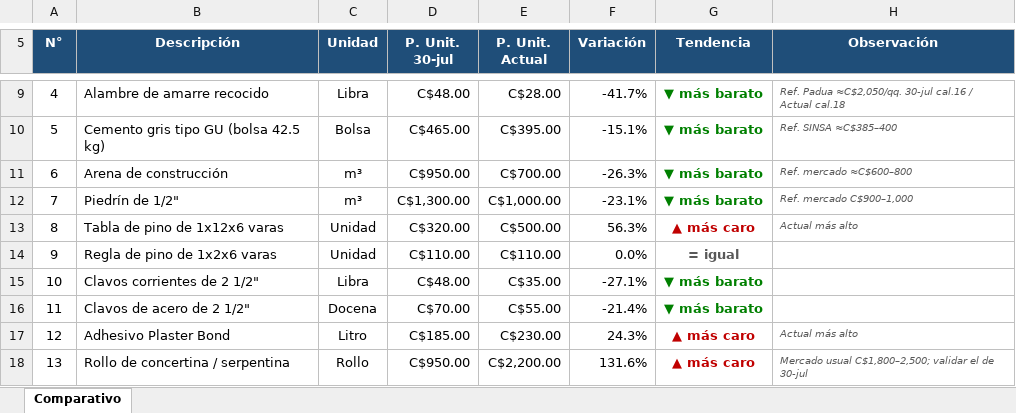
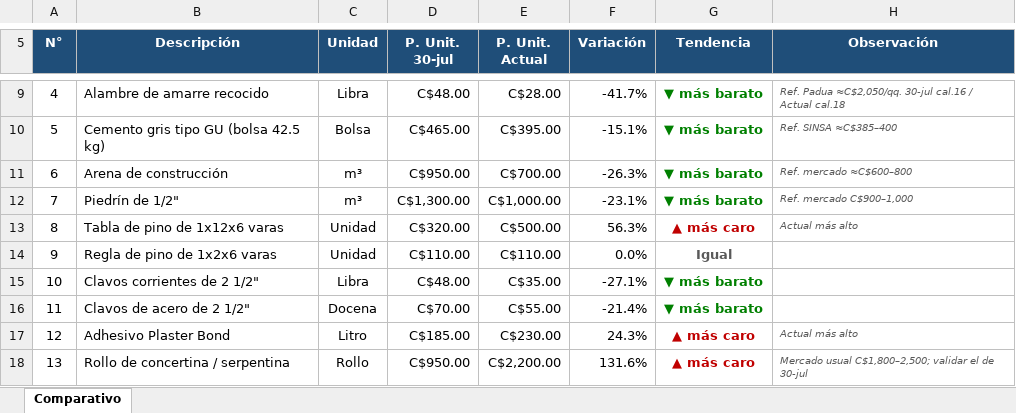
Before and after one commit to rjrm0483-cloud/Proyectos-RJ-., an Excel workbook: Comparativo_Precios_Muro.xlsx, sheet Comparativo, drawn as a sheet; only a part is shown, gaps mark what is left out; values as stored, in another font and other column widths than the file's, no borders; formulas without a stored value are shown as written; the diff names each change by its address in the sheet, - before the commit and + after, or states it on an @@ line.

```diff
--- a/Comparativo_Precios_Muro.xlsx (sheet Comparativo)
+++ b/Comparativo_Precios_Muro.xlsx (sheet Comparativo)
-G14 (Tendencia): = igual
+G14 (Tendencia): Igual
```
Also changed, not shown: 1 other file.
